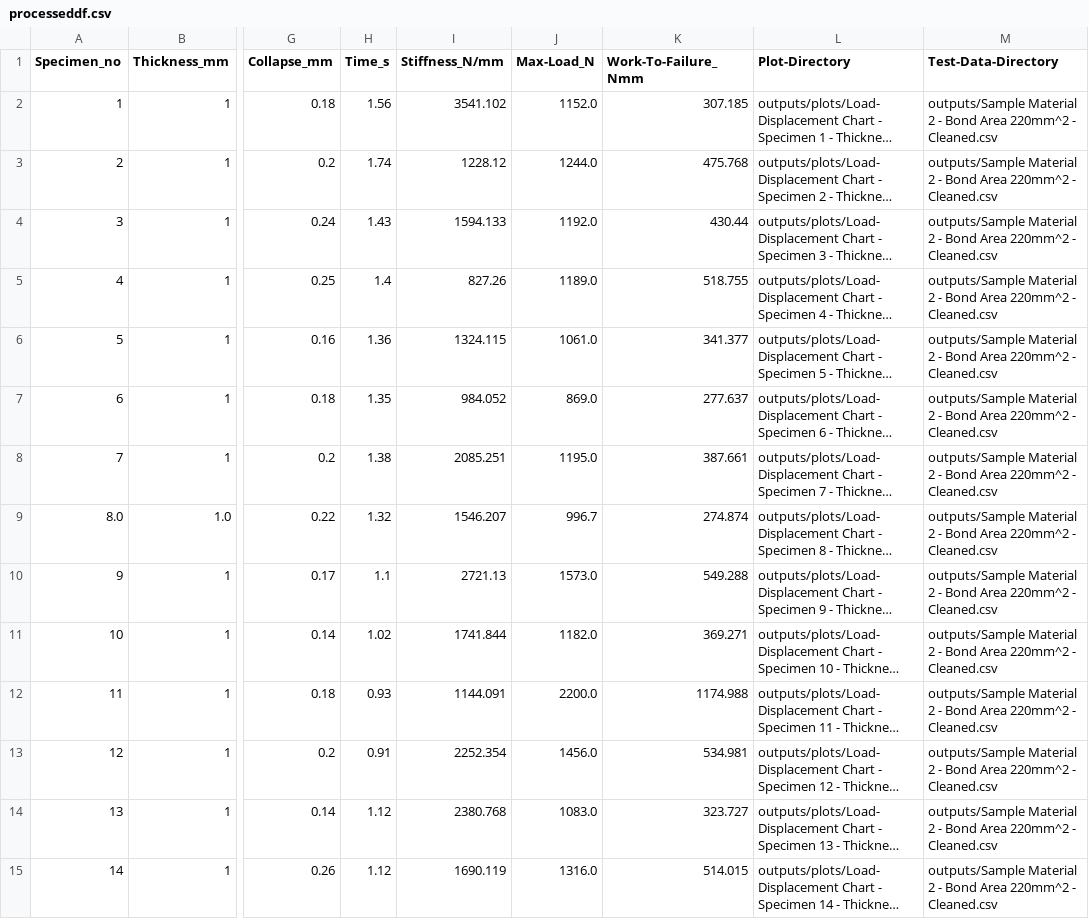
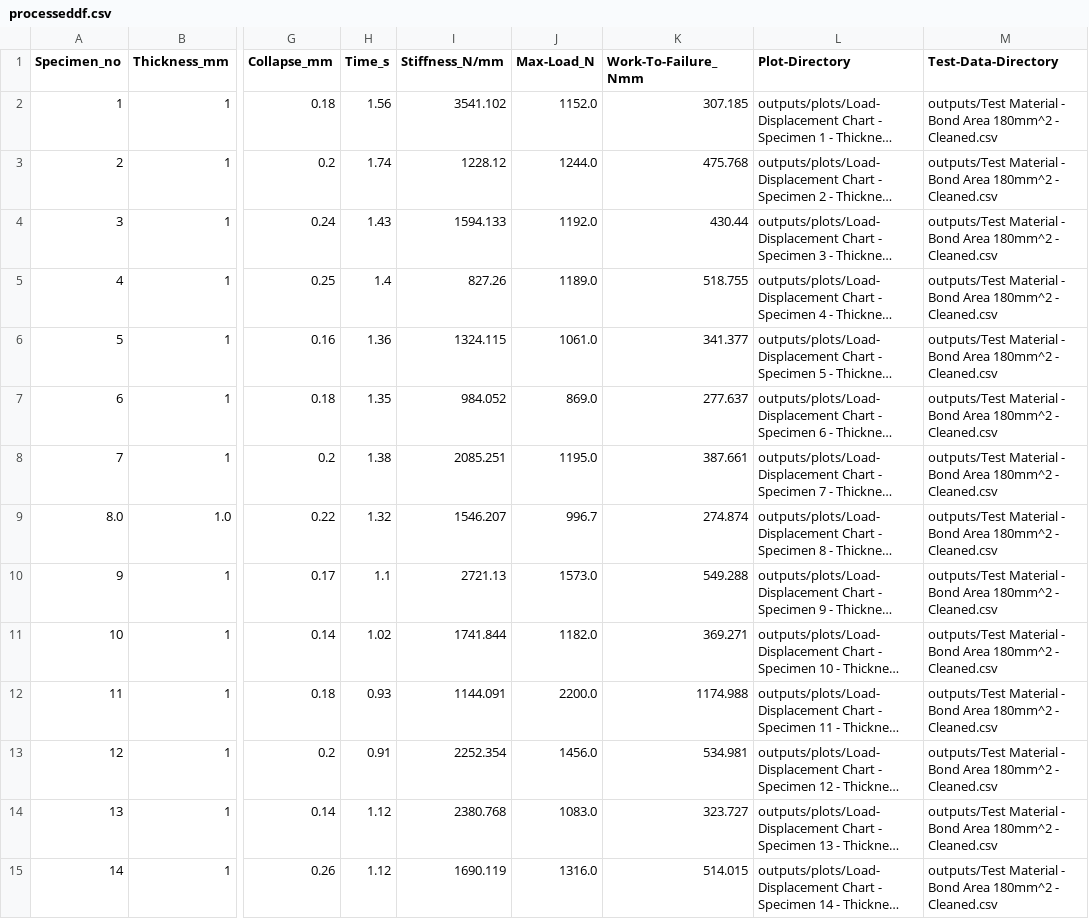
Before and after one commit to khalid-kamil/ul-fyp-2020, a CSV file: processing-inputs/outputs/processeddf.csv, drawn as a sheet; only a part is shown, gaps mark what is left out; long unchanged cells end in …; the diff covers the shown part only; the diff names each change by its address in the sheet, - before the commit and + after, or states it on an @@ line.

```diff
--- a/processing-inputs/outputs/processeddf.csv
+++ b/processing-inputs/outputs/processeddf.csv
-M2:M15 (Test-Data-Directory): outputs/Sample Material 2 - Bond Area 220mm^2 - Cleaned.csv
+M2:M15 (Test-Data-Directory): outputs/Test Material - Bond Area 180mm^2 - Cleaned.csv
```
Also changed, not shown: 42 edited cells elsewhere in this file, 11 other files.
